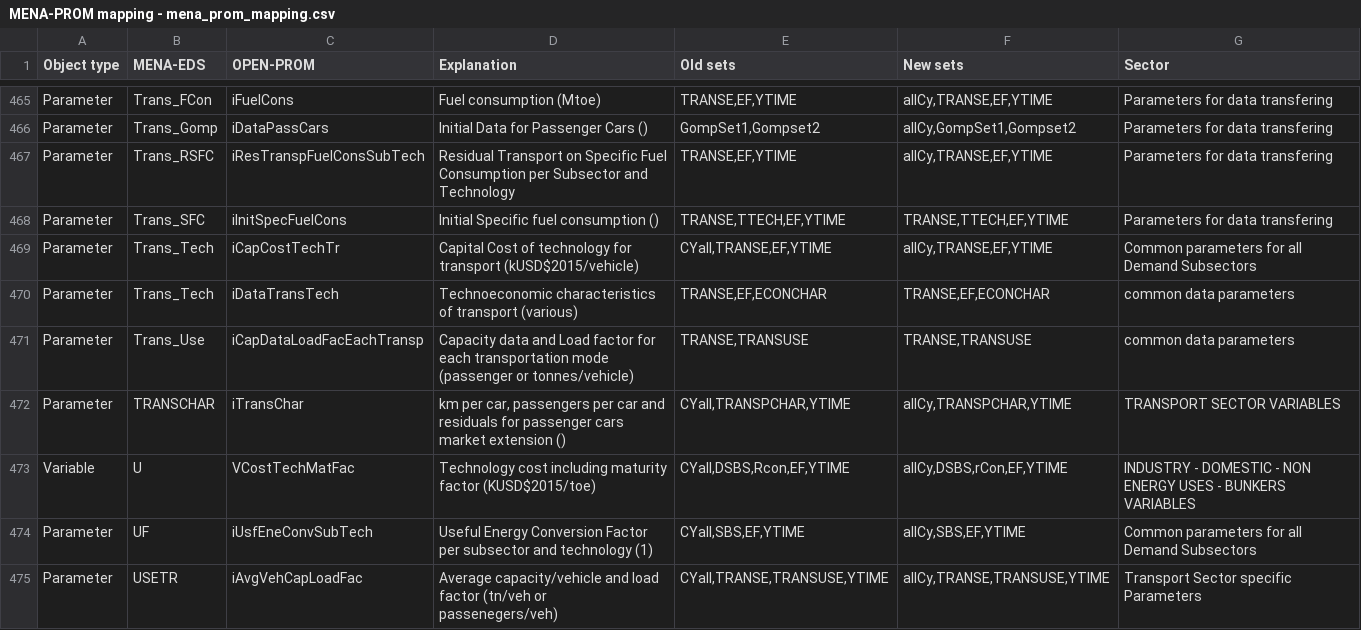
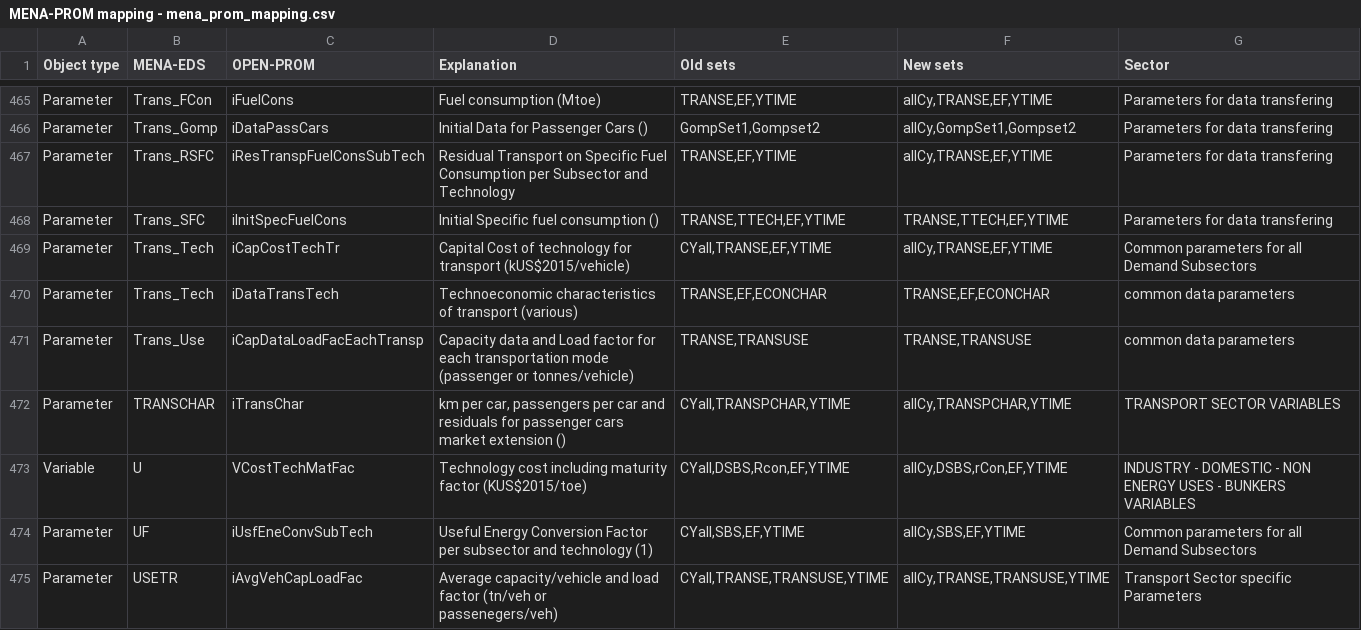
Before and after one commit to e3modelling/OPEN-PROM, a CSV file: MENA-PROM mapping - mena_prom_mapping.csv, drawn as a sheet; only a part is shown, gaps mark what is left out; the diff covers the shown part only.

```diff
--- a/MENA-PROM mapping - mena_prom_mapping.csv
+++ b/MENA-PROM mapping - mena_prom_mapping.csv
@@ -472,3 +472,3 @@ Parameter,Trans_RSFC,iResTranspFuelConsSubTech,Residual Transport on Specific Fu
 Parameter,Trans_SFC,iInitSpecFuelCons,Initial Specific fuel consumption (),"TRANSE,TTECH,EF,YTIME","TRANSE,TTECH,EF,YTIME",Parameters for data transfering
-Parameter,Trans_Tech,iCapCostTechTr,Capital Cost of technology for transport (kUSD$2015/vehicle),"CYall,TRANSE,EF,YTIME","allCy,TRANSE,EF,YTIME",Common parameters for all Demand Subsectors
+Parameter,Trans_Tech,iCapCostTechTr,Capital Cost of technology for transport (kUS$2015/vehicle),"CYall,TRANSE,EF,YTIME","allCy,TRANSE,EF,YTIME",Common parameters for all Demand Subsectors
 Parameter,Trans_Tech,iDataTransTech,Technoeconomic characteristics of transport (various),"TRANSE,EF,ECONCHAR","TRANSE,EF,ECONCHAR",common data parameters
@@ -476,3 +476,3 @@ Parameter,Trans_Use,iCapDataLoadFacEachTransp,Capacity data and Load factor for
 Parameter,TRANSCHAR,iTransChar,"km per car, passengers per car and residuals for passenger cars market extension ()","CYall,TRANSPCHAR,YTIME","allCy,TRANSPCHAR,YTIME",TRANSPORT SECTOR VARIABLES
-Variable,U,VCostTechMatFac,Technology cost including maturity factor (KUSD$2015/toe),"CYall,DSBS,Rcon,EF,YTIME","allCy,DSBS,rCon,EF,YTIME",INDUSTRY - DOMESTIC - NON ENERGY USES - BUNKERS VARIABLES
+Variable,U,VCostTechMatFac,Technology cost including maturity factor (KUS$2015/toe),"CYall,DSBS,Rcon,EF,YTIME","allCy,DSBS,rCon,EF,YTIME",INDUSTRY - DOMESTIC - NON ENERGY USES - BUNKERS VARIABLES
 Parameter,UF,iUsfEneConvSubTech,Useful Energy Conversion Factor per subsector and technology (1),"CYall,SBS,EF,YTIME","allCy,SBS,EF,YTIME",Common parameters for all Demand Subsectors
```
Also changed, not shown: 50 edited cells elsewhere in this file, 2 other files.
